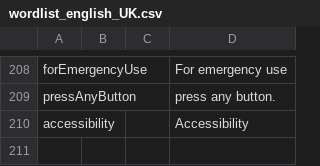
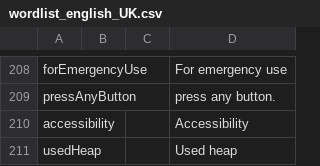
Before and after one commit to OpenRTX/vpcgen, a CSV file: languages/english_UK/wordlist_english_UK.csv, drawn as a sheet; only a part is shown, gaps mark what is left out; the diff names each change by its address in the sheet, - before the commit and + after, or states it on an @@ line.

Commit message:
Added Used heap to voice prompts.

```diff
--- a/languages/english_UK/wordlist_english_UK.csv
+++ b/languages/english_UK/wordlist_english_UK.csv
+row 211: usedHeap |  |  | Used heap
```
Also changed, not shown: languages/english_USA/wordlist_english_USA.csv, 22 other files.
